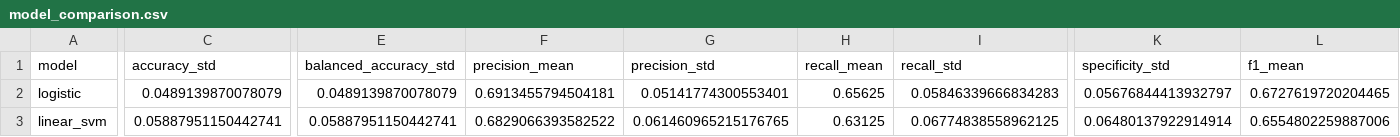
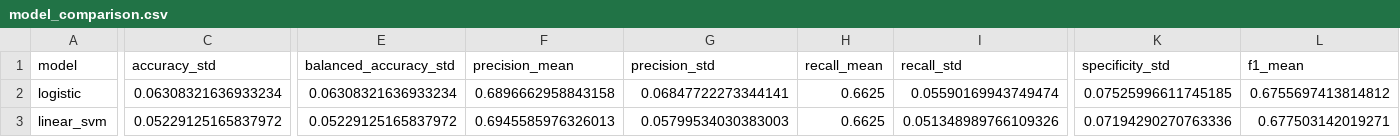
Before and after one commit to ShabbirMetar/speech-cognitive-screening, a CSV file: artifacts/results/model_comparison/model_comparison.csv, drawn as a sheet; only a part is shown, gaps mark what is left out; the diff covers the shown part only; the diff names each change by its address in the sheet, - before the commit and + after, or states it on an @@ line.

```diff
--- a/artifacts/results/model_comparison/model_comparison.csv
+++ b/artifacts/results/model_comparison/model_comparison.csv
-C2 (accuracy_std): 0.0489139870078079
+C2 (accuracy_std): 0.06308321636933234
-E2 (balanced_accuracy_std): 0.0489139870078079
+E2 (balanced_accuracy_std): 0.06308321636933234
-F2 (precision_mean): 0.6913455794504181
+F2 (precision_mean): 0.6896662958843158
-G2 (precision_std): 0.05141774300553401
+G2 (precision_std): 0.06847722273344141
-H2 (recall_mean): 0.65625
+H2 (recall_mean): 0.6625
-I2 (recall_std): 0.05846339666834283
+I2 (recall_std): 0.05590169943749474
-K2 (specificity_std): 0.05676844413932797
+K2 (specificity_std): 0.07525996611745185
-L2 (f1_mean): 0.6727619720204465
+L2 (f1_mean): 0.6755697413814812
-C3 (accuracy_std): 0.05887951150442741
+C3 (accuracy_std): 0.05229125165837972
-E3 (balanced_accuracy_std): 0.05887951150442741
+E3 (balanced_accuracy_std): 0.05229125165837972
-F3 (precision_mean): 0.6829066393582522
+F3 (precision_mean): 0.6945585976326013
-G3 (precision_std): 0.061460965215176765
+G3 (precision_std): 0.05799534030383003
-H3 (recall_mean): 0.63125
+H3 (recall_mean): 0.6625
-I3 (recall_std): 0.06774838558962125
+I3 (recall_std): 0.051348989766109326
-K3 (specificity_std): 0.06480137922914914
+K3 (specificity_std): 0.07194290270763336
-L3 (f1_mean): 0.6554802259887006
+L3 (f1_mean): 0.677503142019271
```
Also changed, not shown: 66 edited cells elsewhere in this file, artifacts/results/model_comparison/oof_predictions.csv, artifacts/results/model_comparison/selected_hyperparameters.csv, 5 other files.
